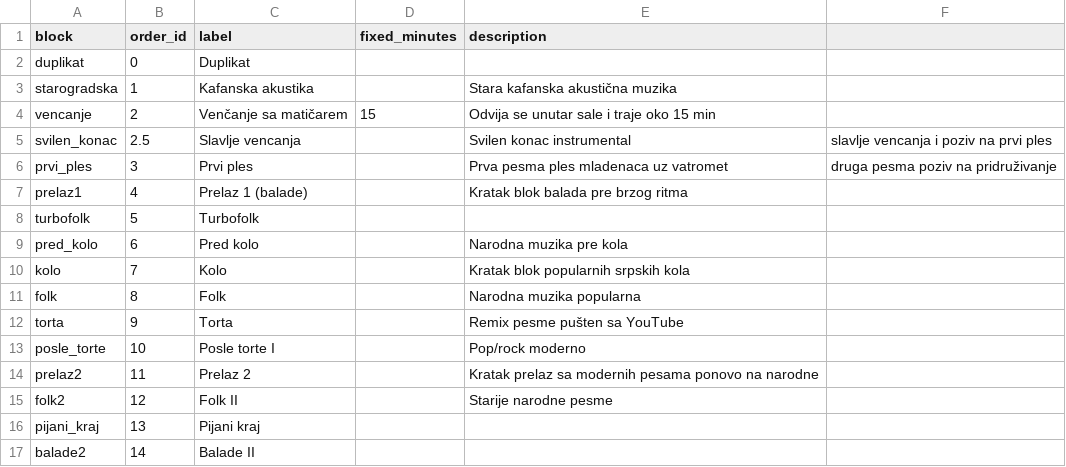
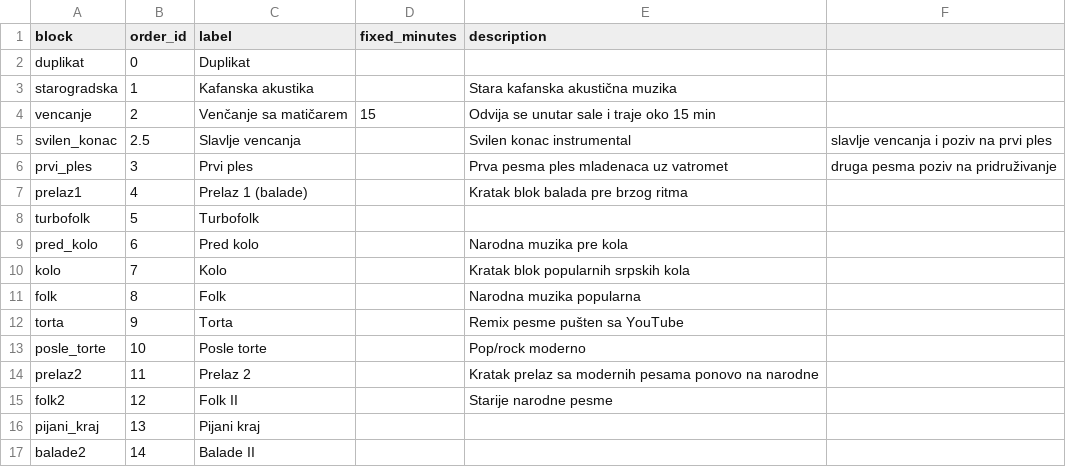
Before and after one commit to ToshKae/nesvil-raspored-pesama, a CSV file: blocks.csv, drawn as a sheet.

```diff
--- a/blocks.csv
+++ b/blocks.csv
@@ -12,3 +12,3 @@ folk,8,Folk,,Narodna muzika popularna
 torta,9,Torta,,Remix pesme pušten sa YouTube
-posle_torte,10,Posle torte I,,Pop/rock moderno
+posle_torte,10,Posle torte,,Pop/rock moderno
 prelaz2,11,Prelaz 2,,Kratak prelaz sa modernih pesama ponovo na narodne
```
Also changed, not shown: playlist.csv.
